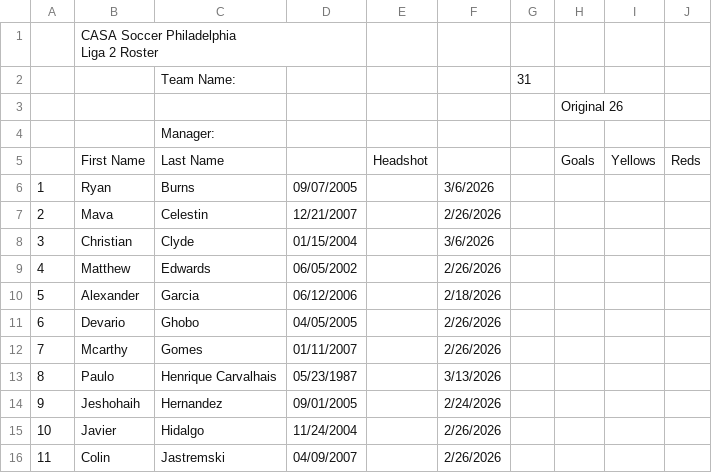
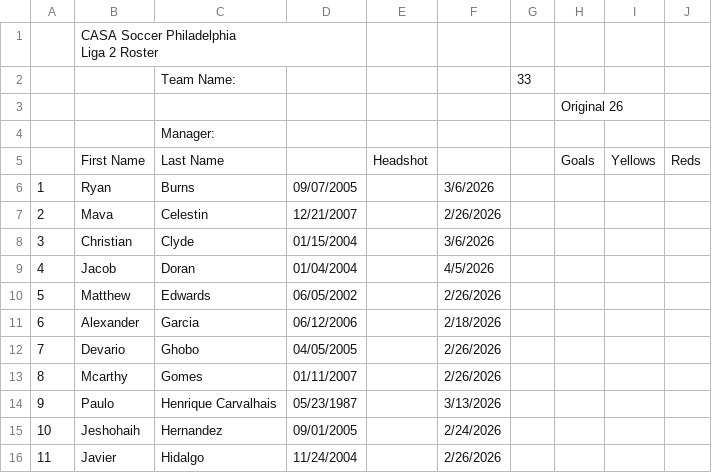
Before and after one commit to jbreslin33/footballhome, a CSV file: database/scraped-html/casa/roster-philadelphia-liga-2-sewells-old-boys.csv, drawn as a sheet; only a part is shown; the diff covers the shown part only.

```diff
--- a/database/scraped-html/casa/roster-philadelphia-liga-2-sewells-old-boys.csv
+++ b/database/scraped-html/casa/roster-philadelphia-liga-2-sewells-old-boys.csv
@@ -2,3 +2,3 @@
 Liga 2 Roster ","","","","","","","","","","","","","","","","","","","","","","","",""
-"","","Team Name:","","","","31","","","","","","","","","","","","","","","","","","",""
+"","","Team Name:","","","","33","","","","","","","","","","","","","","","","","","",""
 "","","","","","","","Original 26","","","","","","","","","","","","","","","","","",""
@@ -9,9 +9,9 @@ Liga 2 Roster ","","","","","","","","","","","","","","","","","","","","","","
 "3","Christian","Clyde","01/15/2004","","3/6/2026","","","","","","","","","","","","","","","","","","","",""
-"4","Matthew","Edwards","06/05/2002","","2/26/2026","","","","","","","","","","","","","","","","","","","",""
-"5","Alexander","Garcia","06/12/2006","","2/18/2026","","","","","","","","","","","","","","","","","","","",""
-"6","Devario","Ghobo","04/05/2005","","2/26/2026","","","","","","","","","","","","","","","","","","","",""
-"7","Mcarthy","Gomes","01/11/2007","","2/26/2026","","","","","","","","","","","","","","","","","","","",""
-"8","Paulo","Henrique Carvalhais","05/23/1987","","3/13/2026","","","","","","","","","","","","","","","","","","","",""
-"9","Jeshohaih","Hernandez","09/01/2005","","2/24/2026","","","","","","","","","","","","","","","","","","","",""
-"10","Javier","Hidalgo","11/24/2004","","2/26/2026","","","","","","","","","","","","","","","","","","","",""
-"11","Colin","Jastremski","04/09/2007","","2/26/2026","","","","","","","","","","","","","","","","","","","",""
+"4","Jacob","Doran","01/04/2004","","4/5/2026","","","","","","","","","","","","","","","","","","","",""
+"5","Matthew","Edwards","06/05/2002","","2/26/2026","","","","","","","","","","","","","","","","","","","",""
+"6","Alexander","Garcia","06/12/2006","","2/18/2026","","","","","","","","","","","","","","","","","","","",""
+"7","Devario","Ghobo","04/05/2005","","2/26/2026","","","","","","","","","","","","","","","","","","","",""
+"8","Mcarthy","Gomes","01/11/2007","","2/26/2026","","","","","","","","","","","","","","","","","","","",""
+"9","Paulo","Henrique Carvalhais","05/23/1987","","3/13/2026","","","","","","","","","","","","","","","","","","","",""
+"10","Jeshohaih","Hernandez","09/01/2005","","2/24/2026","","","","","","","","","","","","","","","","","","","",""
+"11","Javier","Hidalgo","11/24/2004","","2/26/2026","","","","","","","","","","","","","","","","","","","",""
```
Also changed, not shown: 3 added rows, 1 removed row and 74 edited cells elsewhere in this file, database/scraped-html/casa/roster-philadelphia-liga-1-ade-united.csv, database/scraped-html/casa/roster-philadelphia-liga-1-oaklyn-ii.csv, 54 other files.
